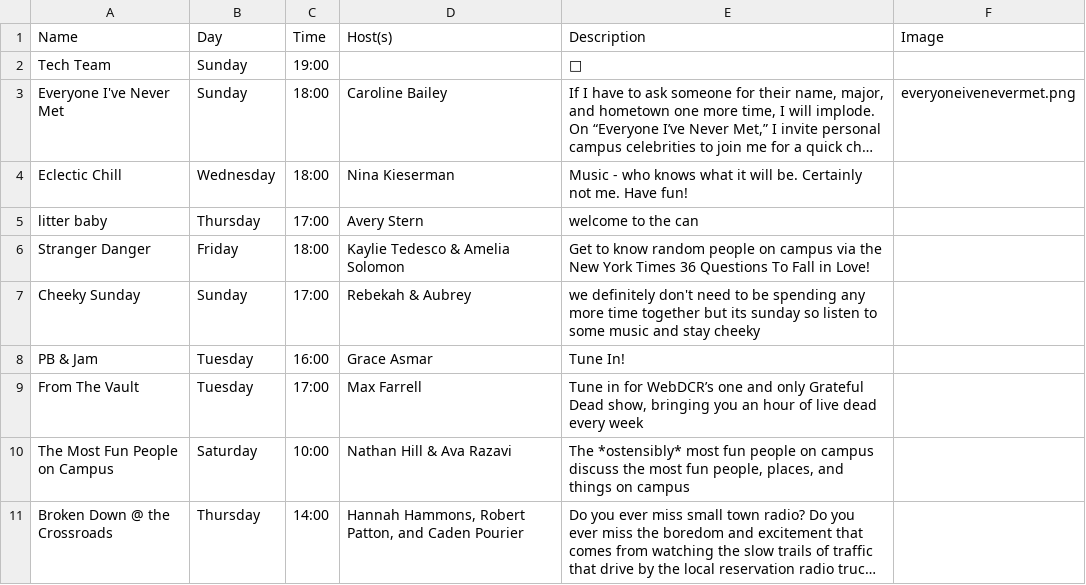
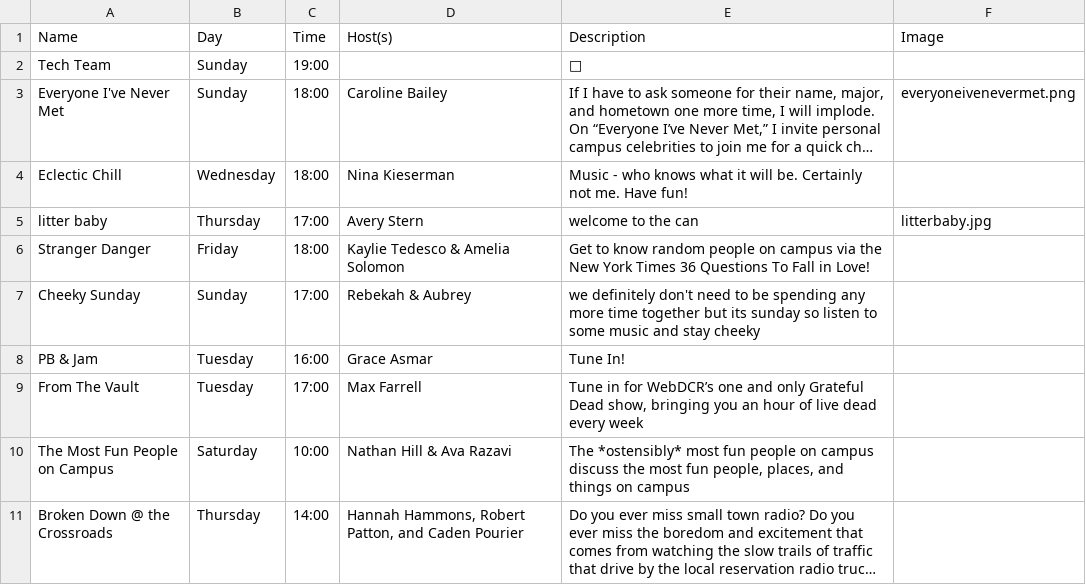
Before and after one commit to webdcr/webdcr.github.io, a CSV file: _data/shows.csv, drawn as a sheet; only a part is shown; long unchanged cells end in …; the diff names each change by its address in the sheet, - before the commit and + after, or states it on an @@ line.

Commit message:
Assign litterbaby.jpg to litter baby

```diff
--- a/_data/shows.csv
+++ b/_data/shows.csv
-F5 (Image): (empty)
+F5 (Image): litterbaby.jpg
```
